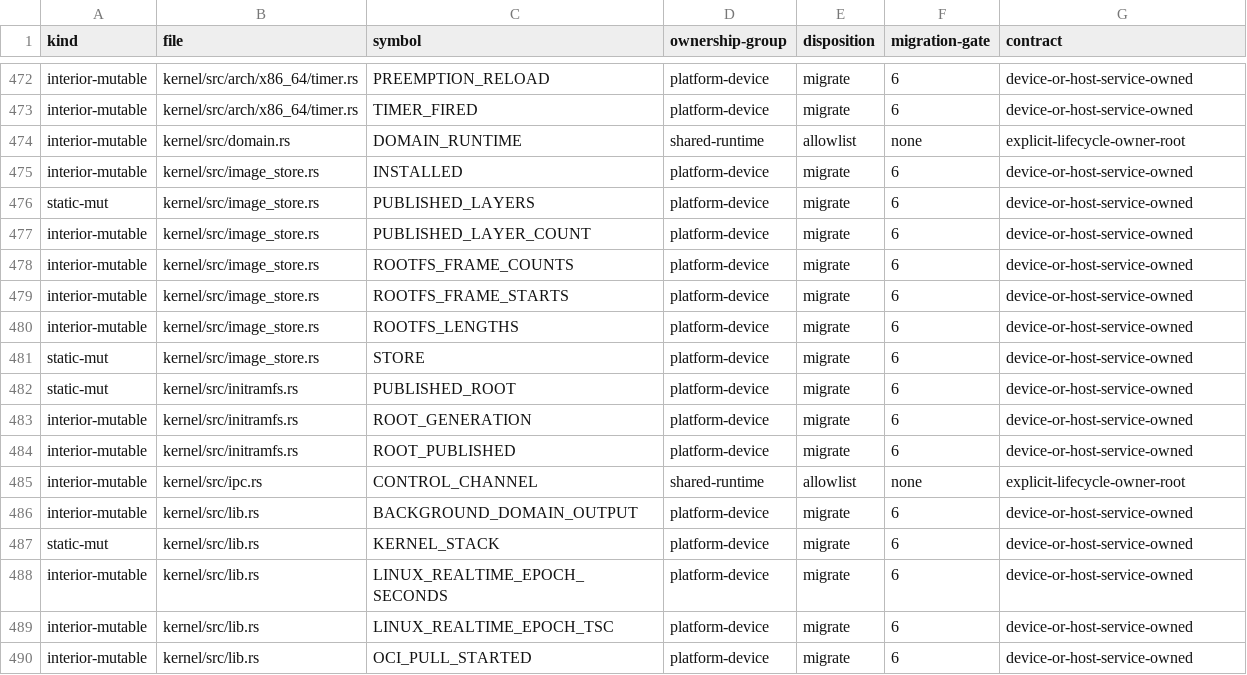
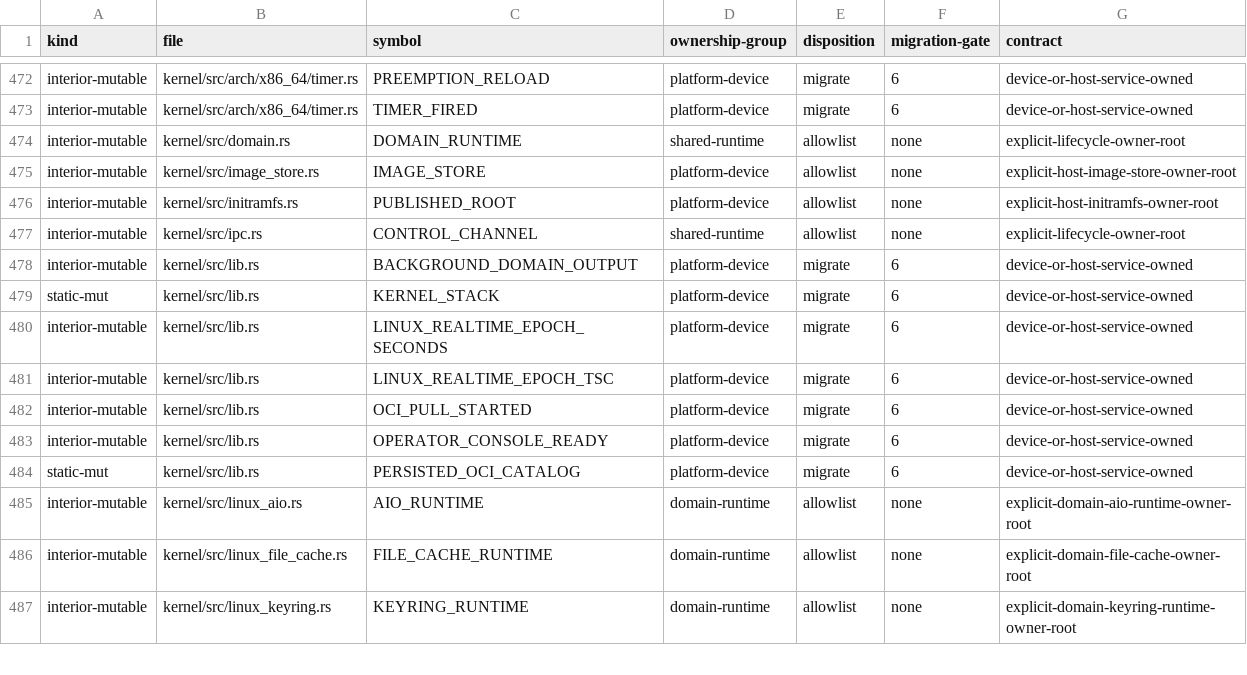
Before and after one commit to gmkurtzer/ginux, a TSV file: docs/feedback-hardening/writable-globals.tsv, drawn as a sheet; only a part is shown, gaps mark what is left out; the shorter side is filled out with more unchanged rows; the diff covers the shown part only.

```diff
--- a/docs/feedback-hardening/writable-globals.tsv
+++ b/docs/feedback-hardening/writable-globals.tsv
@@ -474,12 +474,4 @@ interior-mutable	kernel/src/arch/x86_64/timer.rs	TIMER_FIRED	platform-device	mig
 interior-mutable	kernel/src/domain.rs	DOMAIN_RUNTIME	shared-runtime	allowlist	none	explicit-lifecycle-owner-root
-interior-mutable	kernel/src/image_store.rs	INSTALLED	platform-device	migrate	6	device-or-host-service-owned
-static-mut	kernel/src/image_store.rs	PUBLISHED_LAYERS	platform-device	migrate	6	device-or-host-service-owned
-interior-mutable	kernel/src/image_store.rs	PUBLISHED_LAYER_COUNT	platform-device	migrate	6	device-or-host-service-owned
-interior-mutable	kernel/src/image_store.rs	ROOTFS_FRAME_COUNTS	platform-device	migrate	6	device-or-host-service-owned
-interior-mutable	kernel/src/image_store.rs	ROOTFS_FRAME_STARTS	platform-device	migrate	6	device-or-host-service-owned
-interior-mutable	kernel/src/image_store.rs	ROOTFS_LENGTHS	platform-device	migrate	6	device-or-host-service-owned
-static-mut	kernel/src/image_store.rs	STORE	platform-device	migrate	6	device-or-host-service-owned
-static-mut	kernel/src/initramfs.rs	PUBLISHED_ROOT	platform-device	migrate	6	device-or-host-service-owned
-interior-mutable	kernel/src/initramfs.rs	ROOT_GENERATION	platform-device	migrate	6	device-or-host-service-owned
-interior-mutable	kernel/src/initramfs.rs	ROOT_PUBLISHED	platform-device	migrate	6	device-or-host-service-owned
+interior-mutable	kernel/src/image_store.rs	IMAGE_STORE	platform-device	allowlist	none	explicit-host-image-store-owner-root
+interior-mutable	kernel/src/initramfs.rs	PUBLISHED_ROOT	platform-device	allowlist	none	explicit-host-initramfs-owner-root
 interior-mutable	kernel/src/ipc.rs	CONTROL_CHANNEL	shared-runtime	allowlist	none	explicit-lifecycle-owner-root
```
Also changed, not shown: 16 removed rows and 12 edited cells elsewhere in this file, 6 other files.
